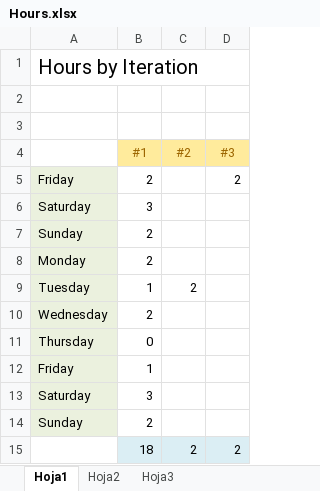
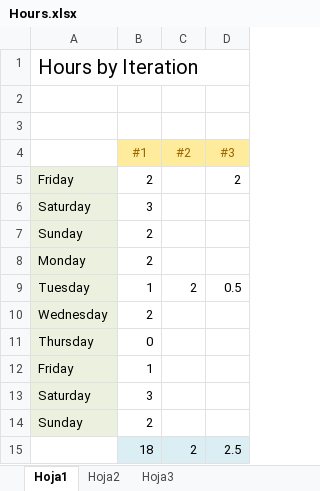
Before and after one commit to Mofiler/worldcup, an Excel workbook: process/Hours.xlsx, sheet Hoja1, drawn as a sheet; values as stored, in another font and other column widths than the file's, no borders; the diff names each change by its address in the sheet, - before the commit and + after, or states it on an @@ line.

Commit message:
Updated process

```diff
--- a/process/Hours.xlsx (sheet Hoja1)
+++ b/process/Hours.xlsx (sheet Hoja1)
-D9 (#3): (empty)
+D9 (#3): 0.5
-D15 (#3): 2
+D15 (#3): 2.5
```
